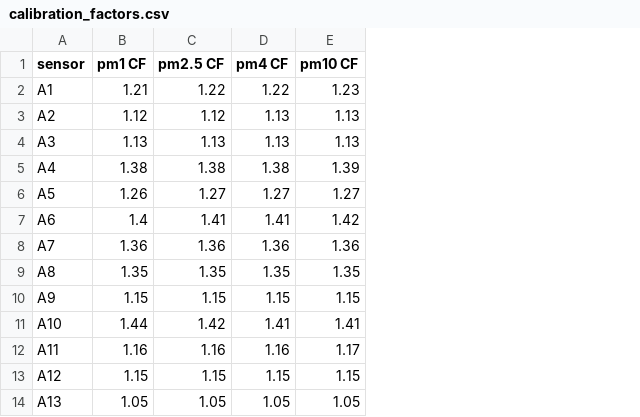
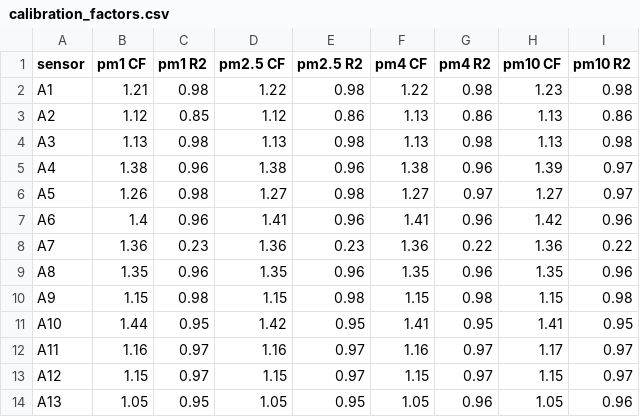
Before and after one commit to sakengali/aq_harmonization2, a CSV file: harmonization_results/calibration_factors.csv, drawn as a sheet; only a part is shown; the diff names each change by its address in the sheet, - before the commit and + after, or states it on an @@ line.

Commit message:
added r2 values into output table

```diff
--- a/harmonization_results/calibration_factors.csv
+++ b/harmonization_results/calibration_factors.csv
+column C (pm1 R2), rows 2-14: 0.98 | 0.85 | 0.98 | 0.96 | 0.98 | 0.96 | 0.23 | 0.96 | 0.98 | 0.95 | 0.97 | 0.97 | 0.95
+column E (pm2.5 R2), rows 2-14: 0.98 | 0.86 | 0.98 | 0.96 | 0.98 | 0.96 | 0.23 | 0.96 | 0.98 | 0.95 | 0.97 | 0.97 | 0.95
+column G (pm4 R2), rows 2-14: 0.98 | 0.86 | 0.98 | 0.96 | 0.97 | 0.96 | 0.22 | 0.96 | 0.98 | 0.95 | 0.97 | 0.97 | 0.96
+column I (pm10 R2), rows 2-14: 0.98 | 0.86 | 0.98 | 0.97 | 0.97 | 0.96 | 0.22 | 0.96 | 0.98 | 0.95 | 0.97 | 0.97 | 0.96
```
Also changed, not shown: 1 other file.
